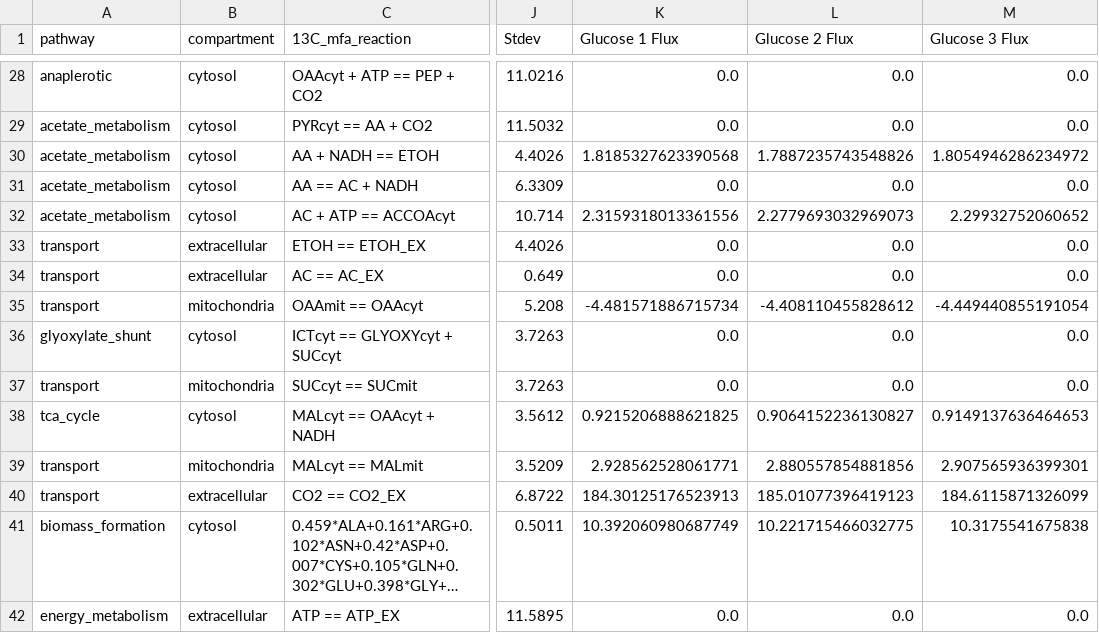
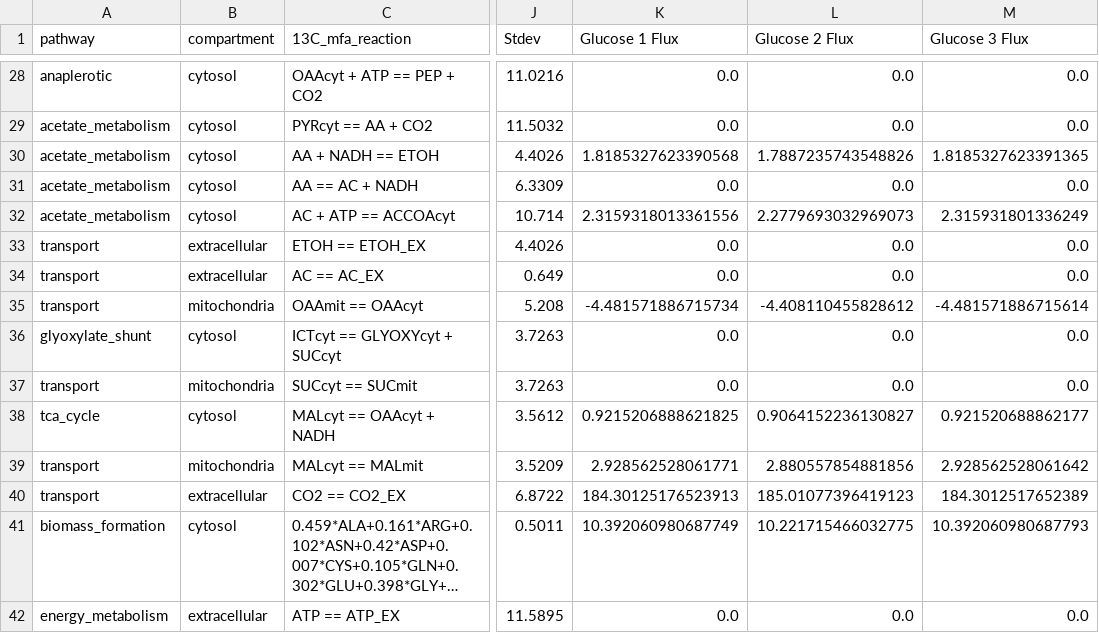
Before and after one commit to garrettroell/yarrrowia_eflux2, a CSV file: results/eflux2_central_fluxes/glucose_central_eflux2.csv, drawn as a sheet; only a part is shown, gaps mark what is left out; long unchanged cells end in …; the diff covers the shown part only; the diff names each change by its address in the sheet, - before the commit and + after, or states it on an @@ line.

```diff
--- a/results/eflux2_central_fluxes/glucose_central_eflux2.csv
+++ b/results/eflux2_central_fluxes/glucose_central_eflux2.csv
-M30 (Glucose 3 Flux): 1.8054946286234972
+M30 (Glucose 3 Flux): 1.8185327623391365
-M32 (Glucose 3 Flux): 2.29932752060652
+M32 (Glucose 3 Flux): 2.315931801336249
-M35 (Glucose 3 Flux): -4.449440855191054
+M35 (Glucose 3 Flux): -4.481571886715614
-M38 (Glucose 3 Flux): 0.9149137636464653
+M38 (Glucose 3 Flux): 0.921520688862177
-M39 (Glucose 3 Flux): 2.907565936399301
+M39 (Glucose 3 Flux): 2.928562528061642
-M40 (Glucose 3 Flux): 184.6115871326099
+M40 (Glucose 3 Flux): 184.3012517652389
-M41 (Glucose 3 Flux): 10.3175541675838
+M41 (Glucose 3 Flux): 10.392060980687793
```
Also changed, not shown: 15 edited cells elsewhere in this file, results/eflux2_gsm_fluxes/glucose_3_gsm_eflux2.csv, 11 other files.
